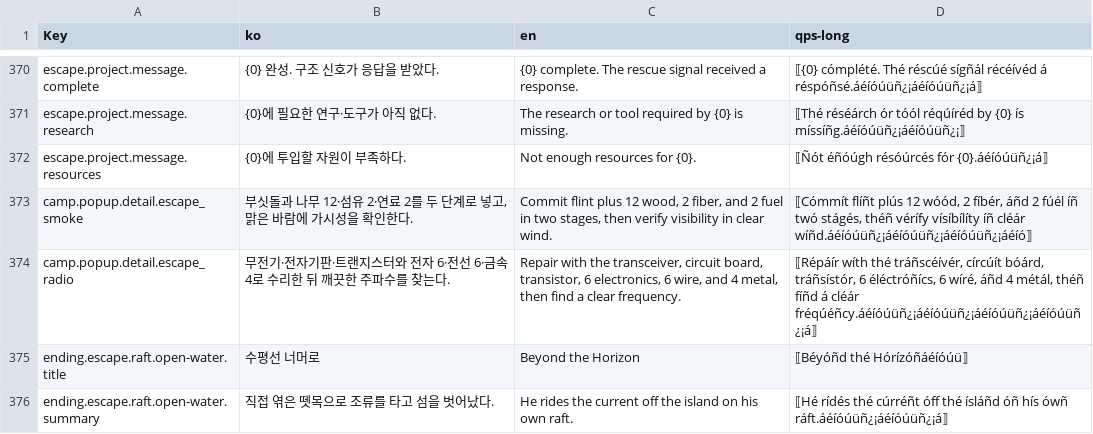
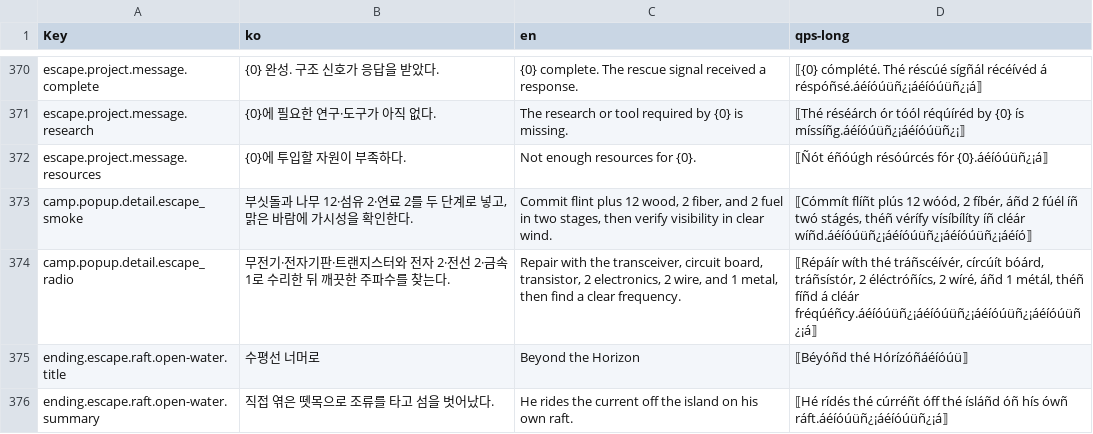
Before and after one commit to captainrock6/kimsurvival, a TSV file: Assets/_Project/Scripts/Localization/PrototypeStrings.tsv, drawn as a sheet; only a part is shown, gaps mark what is left out; the diff covers the shown part only.

```diff
--- a/Assets/_Project/Scripts/Localization/PrototypeStrings.tsv
+++ b/Assets/_Project/Scripts/Localization/PrototypeStrings.tsv
@@ -373,3 +373,3 @@ escape.project.message.resources	{0}에 투입할 자원이 부족하다.	Not en
 camp.popup.detail.escape_smoke	부싯돌과 나무 12·섬유 2·연료 2를 두 단계로 넣고, 맑은 바람에 가시성을 확인한다.	Commit flint plus 12 wood, 2 fiber, and 2 fuel in two stages, then verify visibility in clear wind.	⟦Cómmít flíñt plús 12 wóód, 2 fíbér, áñd 2 fúél íñ twó stágés, théñ vérífy vísíbílíty íñ cléár wíñd.áéíóúüñ¿¡áéíóúüñ¿¡áéíóúüñ¿¡áéíó⟧
-camp.popup.detail.escape_radio	무전기·전자기판·트랜지스터와 전자 6·전선 6·금속 4로 수리한 뒤 깨끗한 주파수를 찾는다.	Repair with the transceiver, circuit board, transistor, 6 electronics, 6 wire, and 4 metal, then find a clear frequency.	⟦Répáír wíth thé tráñscéívér, círcúít bóárd, tráñsístór, 6 éléctróñícs, 6 wíré, áñd 4 métál, théñ fíñd á cléár fréqúéñcy.áéíóúüñ¿¡áéíóúüñ¿¡áéíóúüñ¿¡áéíóúüñ¿¡á⟧
+camp.popup.detail.escape_radio	무전기·전자기판·트랜지스터와 전자 2·전선 2·금속 1로 수리한 뒤 깨끗한 주파수를 찾는다.	Repair with the transceiver, circuit board, transistor, 2 electronics, 2 wire, and 1 metal, then find a clear frequency.	⟦Répáír wíth thé tráñscéívér, círcúít bóárd, tráñsístór, 2 éléctróñícs, 2 wíré, áñd 1 métál, théñ fíñd á cléár fréqúéñcy.áéíóúüñ¿¡áéíóúüñ¿¡áéíóúüñ¿¡áéíóúüñ¿¡á⟧
 ending.escape.raft.open-water.title	수평선 너머로	Beyond the Horizon	⟦Béyóñd thé Hórízóñáéíóúü⟧
```
Also changed, not shown: 15 edited cells elsewhere in this file, 23 other files.
